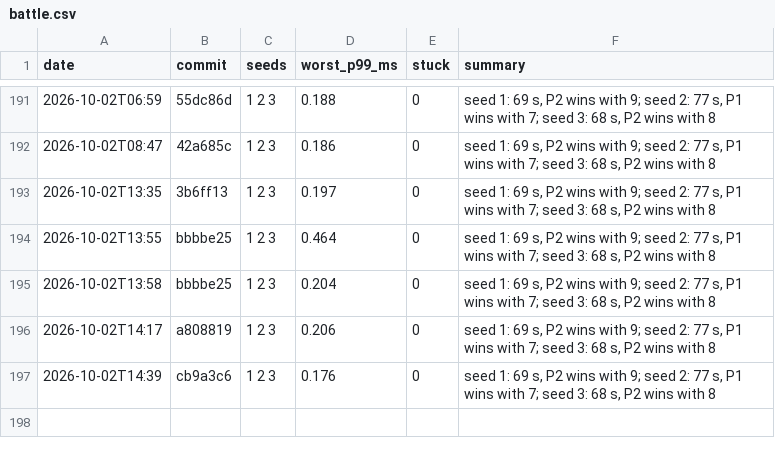
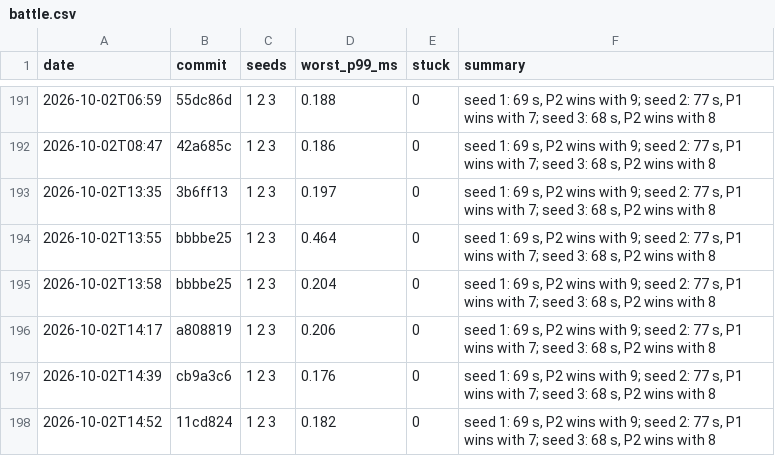
Before and after one commit to DigiMonk73/Empires, a CSV file: docs/metrics/battle.csv, drawn as a sheet; only a part is shown, gaps mark what is left out.

```diff
--- a/docs/metrics/battle.csv
+++ b/docs/metrics/battle.csv
@@ -197 +197,2 @@ date,commit,seeds,worst_p99_ms,stuck,summary
 2026-10-02T14:39,cb9a3c6,1 2 3,0.176,0,"seed 1: 69 s, P2 wins with 9; seed 2: 77 s, P1 wins with 7; seed 3: 68 s, P2 wins with 8"
+2026-10-02T14:52,11cd824,1 2 3,0.182,0,"seed 1: 69 s, P2 wins with 9; seed 2: 77 s, P1 wins with 7; seed 3: 68 s, P2 wins with 8"
```
Also changed, not shown: docs/metrics/ai.csv, docs/metrics/econ.csv, 5 other files.
